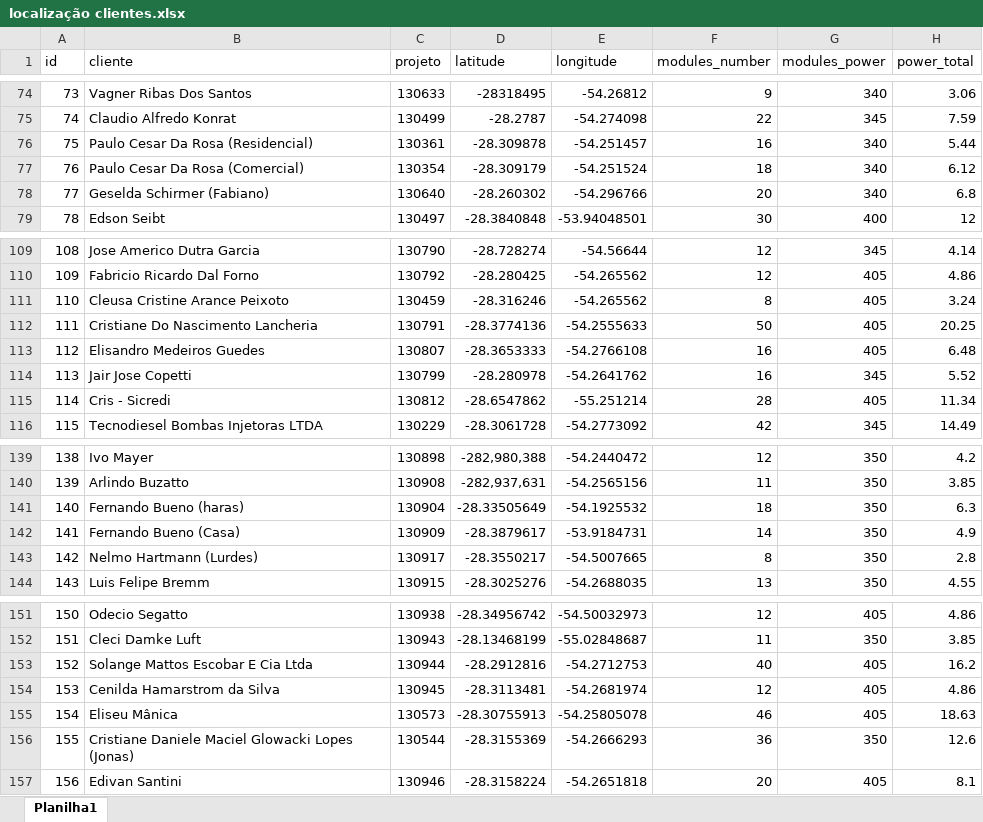
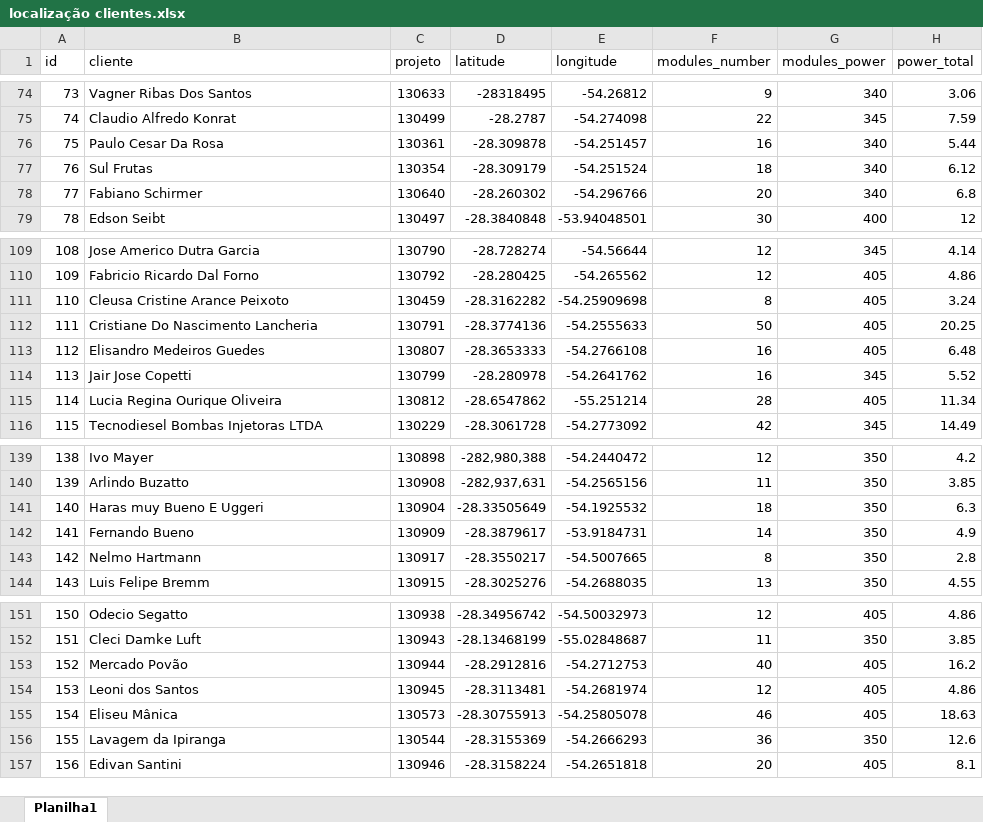
Before and after one commit to LeonardoFdSantos/energens-map, an Excel workbook: localização clientes.xlsx, sheet Planilha1, drawn as a sheet; only a part is shown, gaps mark what is left out; values as stored, in another font and other column widths than the file's, no borders; table styles not drawn; the diff covers the shown part only; the diff names each change by its address in the sheet, - before the commit and + after, or states it on an @@ line.

Commit message:
Localização

```diff
--- a/localização clientes.xlsx (sheet Planilha1)
+++ b/localização clientes.xlsx (sheet Planilha1)
-B76 (cliente): Paulo Cesar Da Rosa (Residencial)
+B76 (cliente): Paulo Cesar Da Rosa
-B77 (cliente): Paulo Cesar Da Rosa (Comercial)
+B77 (cliente): Sul Frutas
-B78 (cliente): Geselda Schirmer (Fabiano)
+B78 (cliente): Fabiano Schirmer
-D111 (latitude): -28.316246
+D111 (latitude): -28.3162282
-E111 (longitude): -54.265562
+E111 (longitude): -54.25909698
-B115 (cliente): Cris - Sicredi
+B115 (cliente): Lucia Regina Ourique Oliveira
-B141 (cliente): Fernando Bueno (haras)
+B141 (cliente): Haras muy Bueno E Uggeri
-B142 (cliente): Fernando Bueno (Casa)
+B142 (cliente): Fernando Bueno
-B143 (cliente): Nelmo Hartmann (Lurdes)
+B143 (cliente): Nelmo Hartmann
-B153 (cliente): Solange Mattos Escobar E Cia Ltda
+B153 (cliente): Mercado Povão
-B154 (cliente): Cenilda Hamarstrom da Silva
+B154 (cliente): Leoni dos Santos
-B156 (cliente): Cristiane Daniele Maciel Glowacki Lopes (Jonas)
+B156 (cliente): Lavagem da Ipiranga
```
Also changed, not shown: 4 edited cells elsewhere in this sheet, 1 other file.
